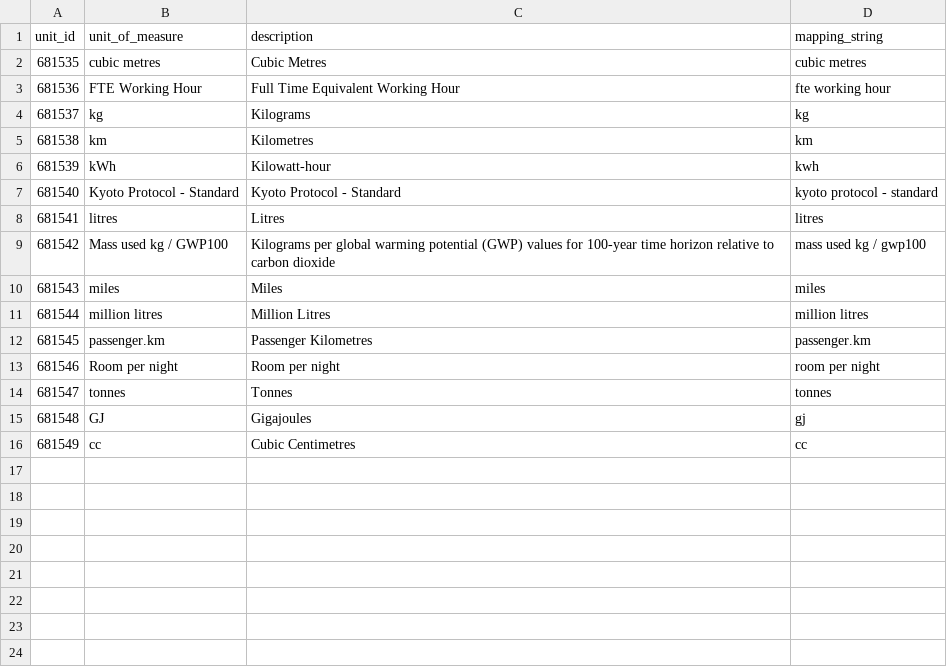
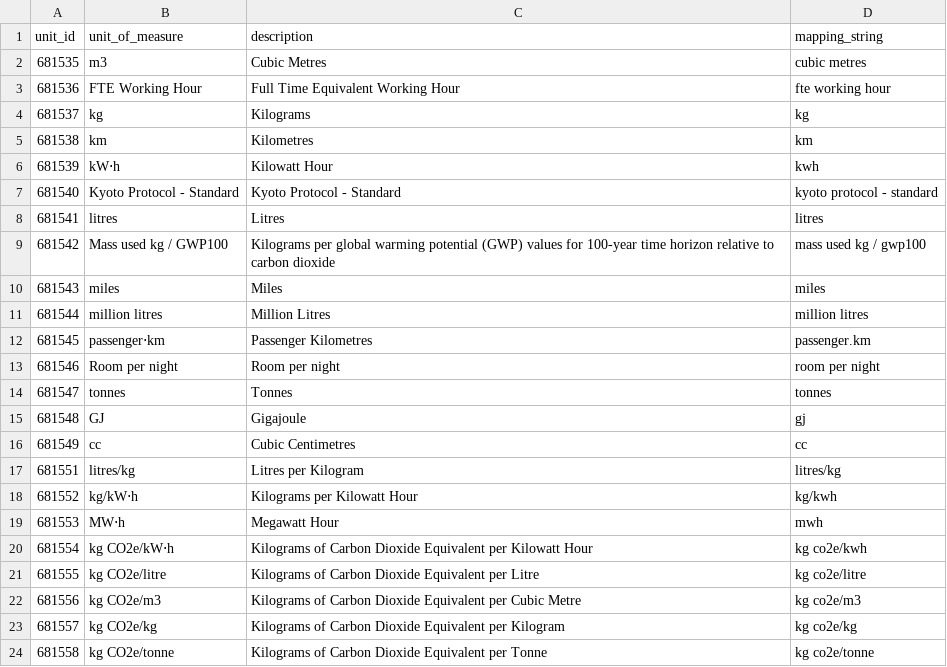
Before and after one commit to membranes/graphs, a CSV file: _data/units.csv, drawn as a sheet.

Commit message:
Update _data/units.csv

```diff
--- a/_data/units.csv
+++ b/_data/units.csv
@@ -1,3 +1,3 @@
 unit_id,unit_of_measure,description,mapping_string
-681535,cubic metres,Cubic Metres,cubic metres
+681535,m3,Cubic Metres,cubic metres
 681536,FTE Working Hour,Full Time Equivalent Working Hour,fte working hour
@@ -5,3 +5,3 @@ unit_id,unit_of_measure,description,mapping_string
 681538,km,Kilometres,km
-681539,kWh,Kilowatt-hour,kwh
+681539,kW⋅h,Kilowatt Hour,kwh
 681540,Kyoto Protocol - Standard,Kyoto Protocol - Standard,kyoto protocol - standard
@@ -11,6 +11,14 @@ unit_id,unit_of_measure,description,mapping_string
 681544,million litres,Million Litres,million litres
-681545,passenger.km,Passenger Kilometres,passenger.km
+681545,passenger⋅km,Passenger Kilometres,passenger.km
 681546,Room per night,Room per night,room per night
 681547,tonnes,Tonnes,tonnes
-681548,GJ,Gigajoules,gj
+681548,GJ,Gigajoule,gj
 681549,cc,Cubic Centimetres,cc
+681551,litres/kg,Litres per Kilogram,litres/kg
+681552,kg/kW⋅h,Kilograms per Kilowatt Hour,kg/kwh
+681553,MW⋅h ,Megawatt Hour,mwh
+681554,kg CO2e/kW⋅h,Kilograms of Carbon Dioxide Equivalent per Kilowatt Hour,kg co2e/kwh
+681555,kg CO2e/litre,Kilograms of Carbon Dioxide Equivalent per Litre,kg co2e/litre
+681556,kg CO2e/m3,Kilograms of Carbon Dioxide Equivalent per Cubic Metre,kg co2e/m3
+681557,kg CO2e/kg,Kilograms of Carbon Dioxide Equivalent per Kilogram,kg co2e/kg
+681558,kg CO2e/tonne,Kilograms of Carbon Dioxide Equivalent per Tonne,kg co2e/tonne
```
